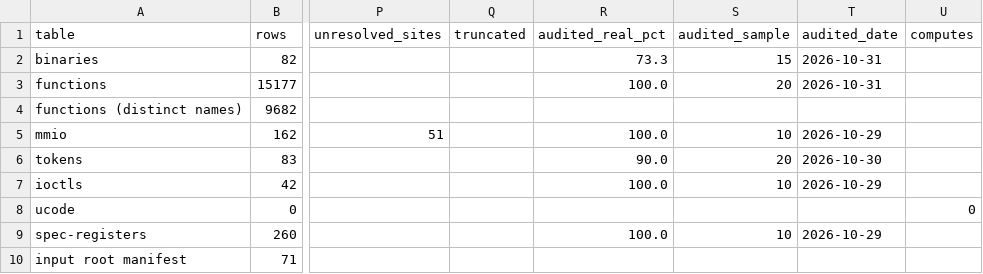
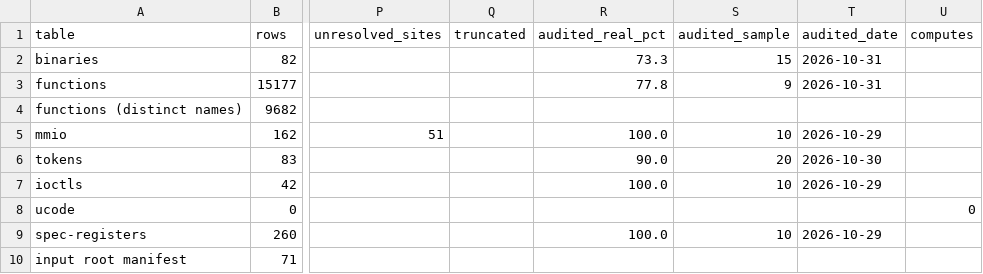
Before and after one commit to jamesbraid/crime, a TSV file: docs/inventory/summary.tsv, drawn as a sheet; only a part is shown, gaps mark what is left out; the diff names each change by its address in the sheet, - before the commit and + after, or states it on an @@ line.

```diff
--- a/docs/inventory/summary.tsv
+++ b/docs/inventory/summary.tsv
-R3 (audited_real_pct): 100.0
+R3 (audited_real_pct): 77.8
-S3 (audited_sample): 20
+S3 (audited_sample): 9
```
Also changed, not shown: docs/inventory/audits.tsv, 2 other files.
